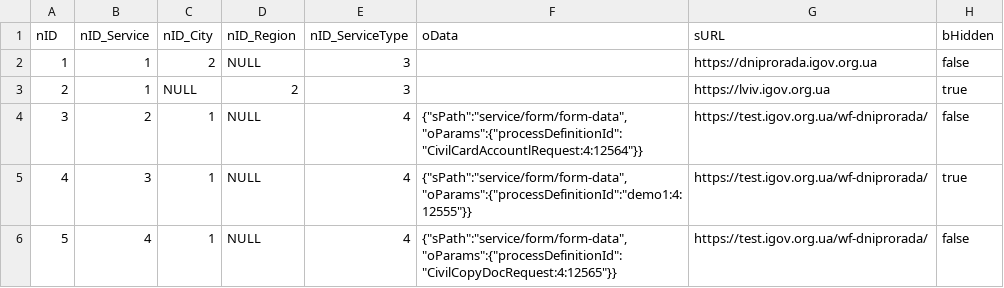
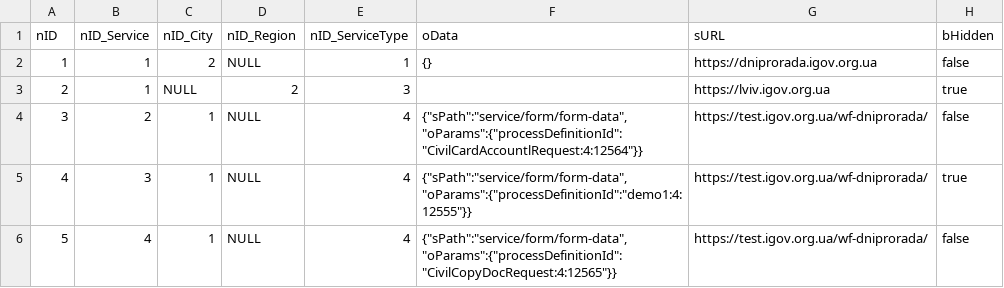
Before and after one commit to e-government-ua/_Kiev, a CSV file: wf-central/src/main/resources/data/ServiceData.csv, drawn as a sheet; only a part is shown.

Commit message:
fix

```diff
--- a/wf-central/src/main/resources/data/ServiceData.csv
+++ b/wf-central/src/main/resources/data/ServiceData.csv
@@ -1,3 +1,3 @@
 nID;nID_Service;nID_City;nID_Region;nID_ServiceType;oData;sURL;bHidden
-1;1;2;NULL;3;;https://dniprorada.igov.org.ua;false
+1;1;2;NULL;1;{};https://dniprorada.igov.org.ua;false
 2;1;NULL;2;3;;https://lviv.igov.org.ua;true
```
